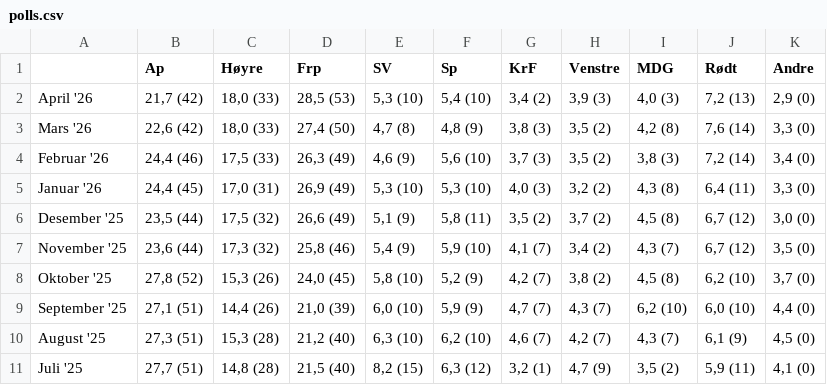
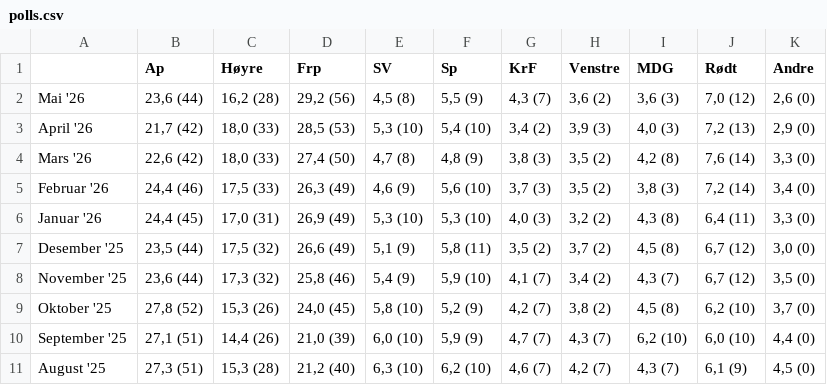
Before and after one commit to oystess/valg_analyser, a CSV file: data/processed/polls.csv, drawn as a sheet; removed rows and columns are numbered as before the commit, all else as after; the diff names each change by its address in the sheet, - before the commit and + after, or states it on an @@ line.

```diff
--- a/data/processed/polls.csv
+++ b/data/processed/polls.csv
+row 2: Mai '26 | 23,6 (44) | 16,2 (28) | 29,2 (56) | 4,5 (8) | 5,5 (9) | 4,3 (7) | 3,6 (2) | 3,6 (3) | 7,0 (12) | 2,6 (0)
-row 11: Juli '25 | 27,7 (51) | 14,8 (28) | 21,5 (40) | 8,2 (15) | 6,3 (12) | 3,2 (1) | 4,7 (9) | 3,5 (2) | 5,9 (11) | 4,1 (0)
```
